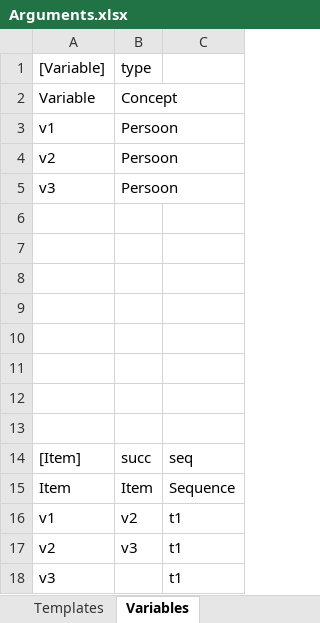
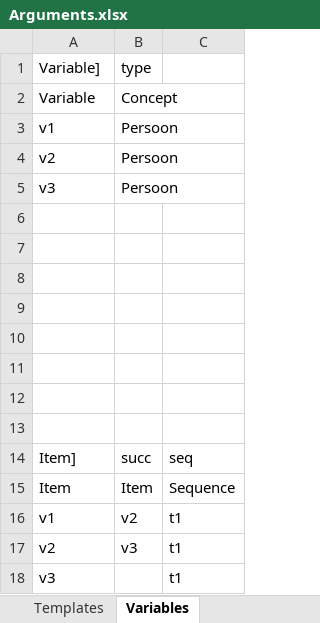
Before and after one commit to AmpersandTarski/ampersand-models, an Excel workbook: MirrorMe/Arguments.xlsx, sheet Variables, drawn as a sheet; values as stored, in another font and other column widths than the file's, no borders; the diff names each change by its address in the sheet, - before the commit and + after, or states it on an @@ line.

```diff
--- a/MirrorMe/Arguments.xlsx (sheet Variables)
+++ b/MirrorMe/Arguments.xlsx (sheet Variables)
-A1: [Variable]
+A1: Variable]
-A14 (Variable]): [Item]
+A14 (Variable]): Item]
```
Also changed, not shown: sheet Statements, sheet Arguments, sheet Templates, other sheet tabs, 2 other files.
